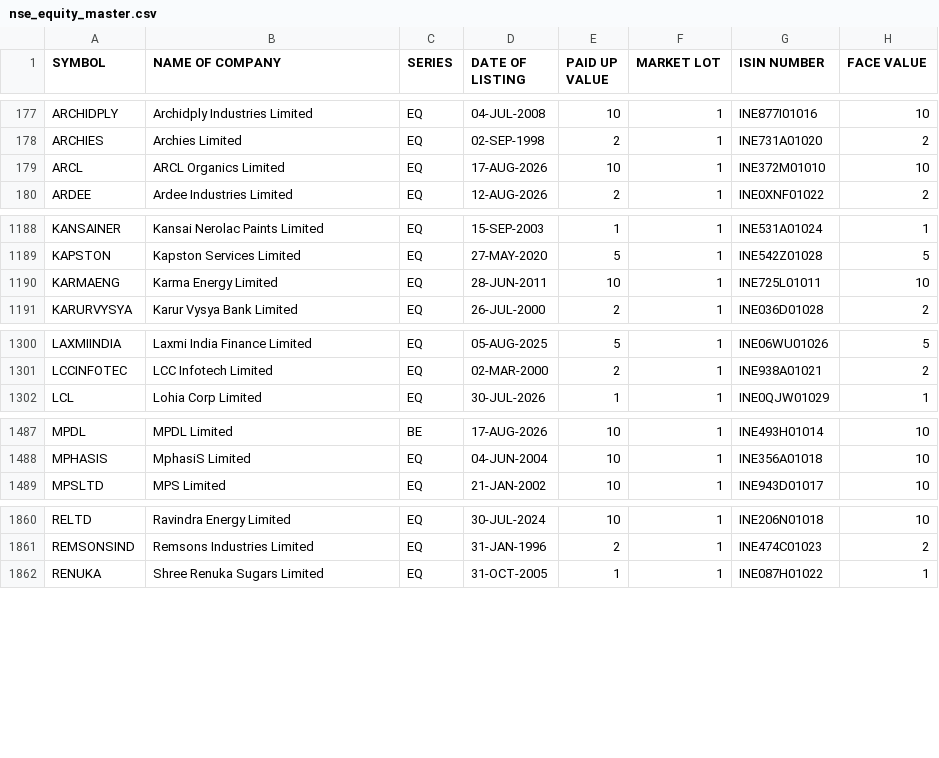
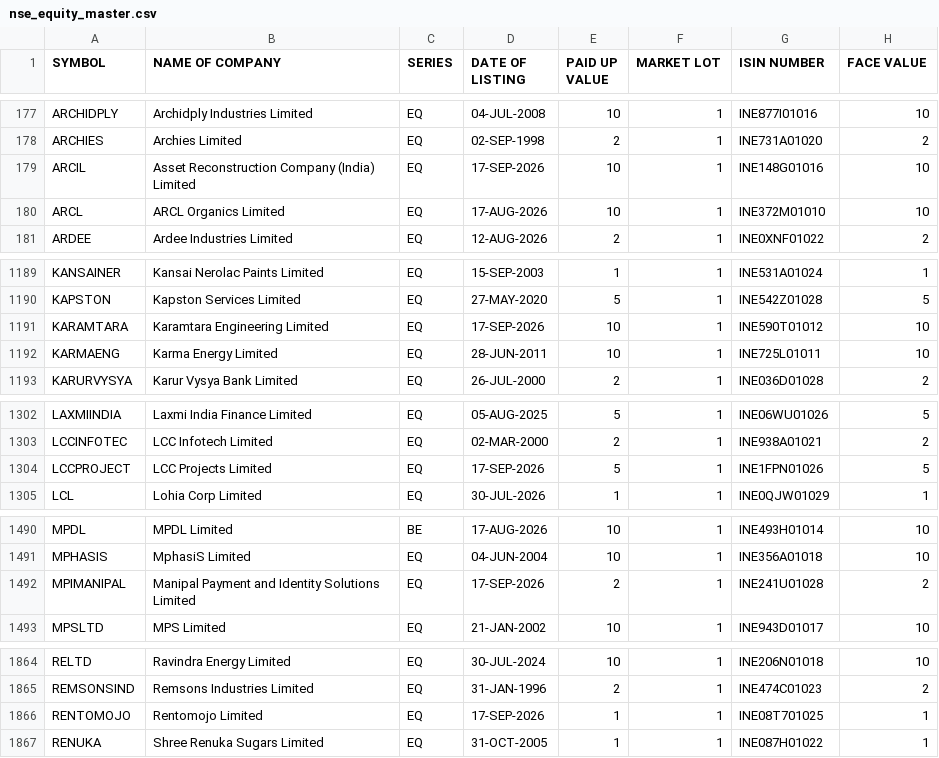
Before and after one commit to krishnaoj-stack/Stock---Dashboard, a CSV file: data/reference/nse_equity_master.csv, drawn as a sheet; only a part is shown, gaps mark what is left out; the diff covers the shown part only.

```diff
--- a/data/reference/nse_equity_master.csv
+++ b/data/reference/nse_equity_master.csv
@@ -178,2 +178,3 @@ ARCHIDPLY,Archidply Industries Limited,EQ,04-JUL-2008,10,1,INE877I01016,10
 ARCHIES,Archies Limited,EQ,02-SEP-1998,2,1,INE731A01020,2
+ARCIL,Asset Reconstruction Company (India) Limited,EQ,17-SEP-2026,10,1,INE148G01016,10
 ARCL,ARCL Organics Limited,EQ,17-AUG-2026,10,1,INE372M01010,10
@@ -1189,2 +1190,3 @@ KANSAINER,Kansai Nerolac Paints Limited,EQ,15-SEP-2003,1,1,INE531A01024,1
 KAPSTON,Kapston Services Limited,EQ,27-MAY-2020,5,1,INE542Z01028,5
+KARAMTARA,Karamtara Engineering Limited,EQ,17-SEP-2026,10,1,INE590T01012,10
 KARMAENG,Karma Energy Limited,EQ,28-JUN-2011,10,1,INE725L01011,10
@@ -1301,2 +1303,3 @@ LAXMIINDIA,Laxmi India Finance Limited,EQ,05-AUG-2025,5,1,INE06WU01026,5
 LCCINFOTEC,LCC Infotech Limited,EQ,02-MAR-2000,2,1,INE938A01021,2
+LCCPROJECT,LCC Projects Limited,EQ,17-SEP-2026,5,1,INE1FPN01026,5
 LCL,Lohia Corp Limited,EQ,30-JUL-2026,1,1,INE0QJW01029,1
@@ -1488,2 +1491,3 @@ MPDL,MPDL Limited,BE,17-AUG-2026,10,1,INE493H01014,10
 MPHASIS,MphasiS Limited,EQ,04-JUN-2004,10,1,INE356A01018,10
+MPIMANIPAL,Manipal Payment and Identity Solutions Limited,EQ,17-SEP-2026,2,1,INE241U01028,2
 MPSLTD,MPS Limited,EQ,21-JAN-2002,10,1,INE943D01017,10
@@ -1861,2 +1865,3 @@ RELTD,Ravindra Energy Limited,EQ,30-JUL-2024,10,1,INE206N01018,10
 REMSONSIND,Remsons Industries Limited,EQ,31-JAN-1996,2,1,INE474C01023,2
+RENTOMOJO,Rentomojo Limited,EQ,17-SEP-2026,1,1,INE08T701025,1
 RENUKA,Shree Renuka Sugars Limited,EQ,31-OCT-2005,1,1,INE087H01022,1
```
Also changed, not shown: 1 added row and 8 edited cells elsewhere in this file, data/output/latest.csv.
